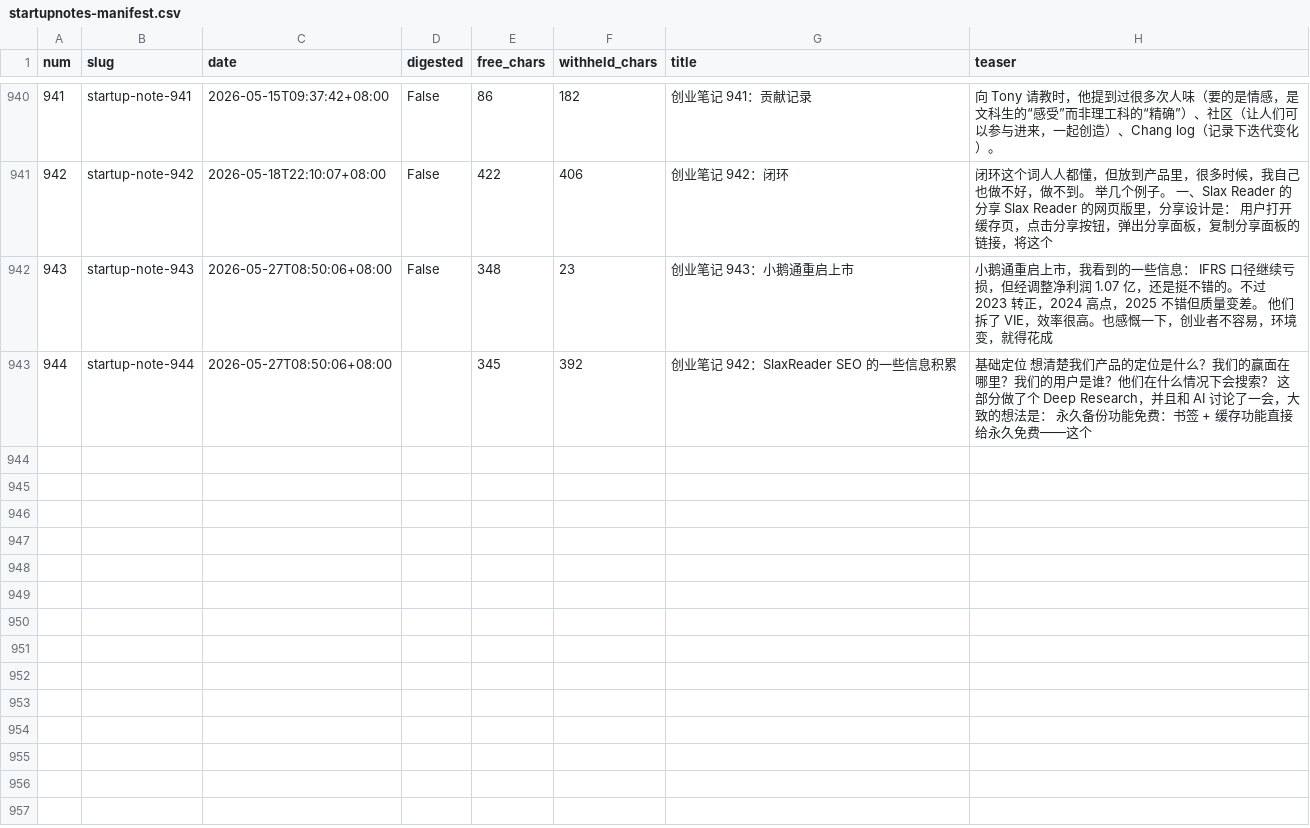
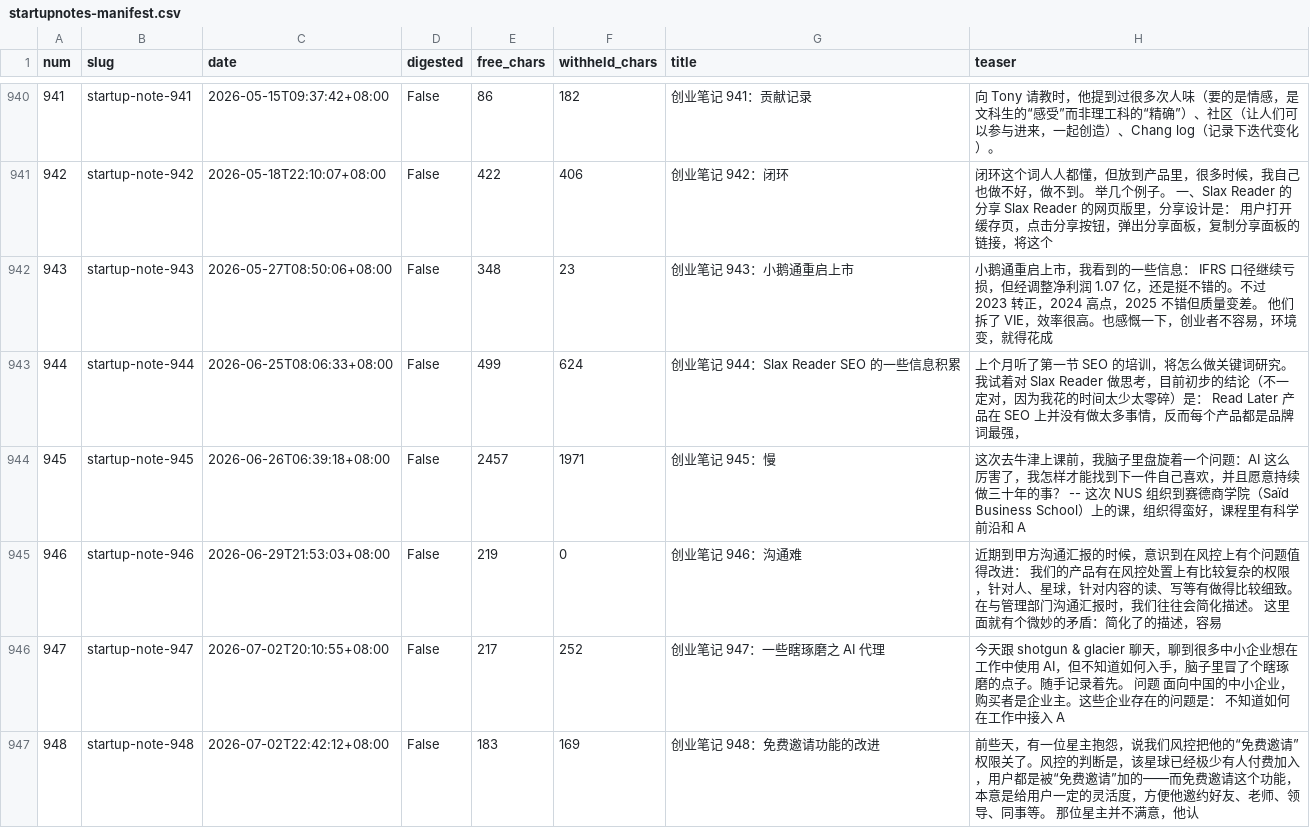
Before and after one commit to wulujia/wlj.me, a CSV file: scripts/startupnotes-manifest.csv, drawn as a sheet; only a part is shown, gaps mark what is left out; the diff covers the shown part only.

Commit message:
Update startup notes through 953

```diff
--- a/scripts/startupnotes-manifest.csv
+++ b/scripts/startupnotes-manifest.csv
@@ -942,2 +942,6 @@ num,slug,date,digested,free_chars,withheld_chars,title,teaser
 943,startup-note-943,2026-05-27T08:50:06+08:00,False,348,23,创业笔记 943：小鹅通重启上市,小鹅通重启上市，我看到的一些信息： IFRS 口径继续亏损，但经调整净利润 1.07 亿，还是挺不错的。不过 2023 转正，2024 高点，2025 不错但质量变差。 他们拆了 VIE，效率很高。也感慨一下，创业者不容易，环境变，就得花成
-944,startup-note-944,2026-05-27T08:50:06+08:00,,345,392,创业笔记 942：SlaxReader SEO 的一些信息积累,基础定位 想清楚我们产品的定位是什么？我们的赢面在哪里？我们的用户是谁？他们在什么情况下会搜索？ 这部分做了个 Deep Research，并且和 AI 讨论了一会，大致的想法是： 永久备份功能免费：书签 + 缓存功能直接给永久免费——这个
+944,startup-note-944,2026-06-25T08:06:33+08:00,False,499,624,创业笔记 944：Slax Reader SEO 的一些信息积累,上个月听了第一节 SEO 的培训，将怎么做关键词研究。我试着对 Slax Reader 做思考，目前初步的结论（不一定对，因为我花的时间太少太零碎）是： Read Later 产品在 SEO 上并没有做太多事情，反而每个产品都是品牌词最强，
+945,startup-note-945,2026-06-26T06:39:18+08:00,False,2457,1971,创业笔记 945：慢,这次去牛津上课前，我脑子里盘旋着一个问题：AI 这么厉害了，我怎样才能找到下一件自己喜欢，并且愿意持续做三十年的事？ -- 这次 NUS 组织到赛德商学院（Saïd Business School）上的课，组织得蛮好，课程里有科学前沿和 A
+946,startup-note-946,2026-06-29T21:53:03+08:00,False,219,0,创业笔记 946：沟通难,近期到甲方沟通汇报的时候，意识到在风控上有个问题值得改进： 我们的产品有在风控处置上有比较复杂的权限，针对人、星球，针对内容的读、写等有做得比较细致。 在与管理部门沟通汇报时，我们往往会简化描述。 这里面就有个微妙的矛盾：简化了的描述，容易
+947,startup-note-947,2026-07-02T20:10:55+08:00,False,217,252,创业笔记 947：一些瞎琢磨之 AI 代理,今天跟 shotgun & glacier 聊天，聊到很多中小企业想在工作中使用 AI，但不知道如何入手，脑子里冒了个瞎琢磨的点子。随手记录着先。 问题 面向中国的中小企业，购买者是企业主。这些企业存在的问题是： 不知道如何在工作中接入 A
+948,startup-note-948,2026-07-02T22:42:12+08:00,False,183,169,创业笔记 948：免费邀请功能的改进,前些天，有一位星主抱怨，说我们风控把他的“免费邀请”权限关了。风控的判断是，该星球已经极少有人付费加入，用户都是被“免费邀请”加的——而免费邀请这个功能，本意是给用户一定的灵活度，方便他邀约好友、老师、领导、同事等。 那位星主并不满意，他认
```
Also changed, not shown: 5 added rows and 1 edited cell elsewhere in this file, 14 other files.
